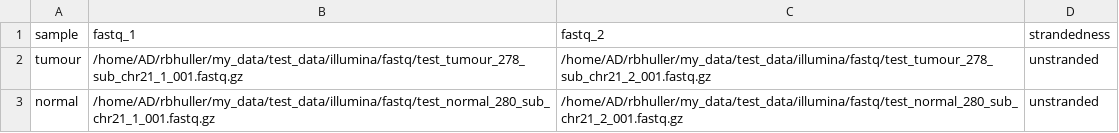
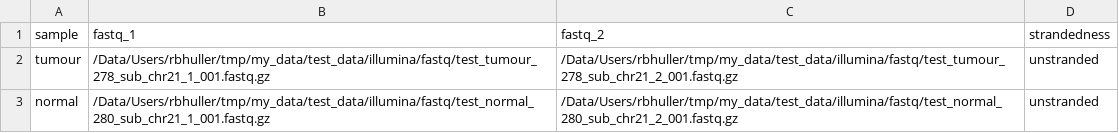
Before and after one commit to nibscbioinformatics/nf-core-conva, a CSV file: assets/samplesheet_test.csv, drawn as a sheet.

```diff
--- a/assets/samplesheet_test.csv
+++ b/assets/samplesheet_test.csv
@@ -1,3 +1,3 @@
 sample,fastq_1,fastq_2,strandedness
-tumour,/home/AD/rbhuller/my_data/test_data/illumina/fastq/test_tumour_278_sub_chr21_1_001.fastq.gz,/home/AD/rbhuller/my_data/test_data/illumina/fastq/test_tumour_278_sub_chr21_2_001.fastq.gz,unstranded
-normal,/home/AD/rbhuller/my_data/test_data/illumina/fastq/test_normal_280_sub_chr21_1_001.fastq.gz,/home/AD/rbhuller/my_data/test_data/illumina/fastq/test_normal_280_sub_chr21_2_001.fastq.gz,unstranded
+tumour,/Data/Users/rbhuller/tmp/my_data/test_data/illumina/fastq/test_tumour_278_sub_chr21_1_001.fastq.gz,/Data/Users/rbhuller/tmp/my_data/test_data/illumina/fastq/test_tumour_278_sub_chr21_2_001.fastq.gz,unstranded
+normal,/Data/Users/rbhuller/tmp/my_data/test_data/illumina/fastq/test_normal_280_sub_chr21_1_001.fastq.gz,/Data/Users/rbhuller/tmp/my_data/test_data/illumina/fastq/test_normal_280_sub_chr21_2_001.fastq.gz,unstranded
```
Also changed, not shown: 8 other files.
